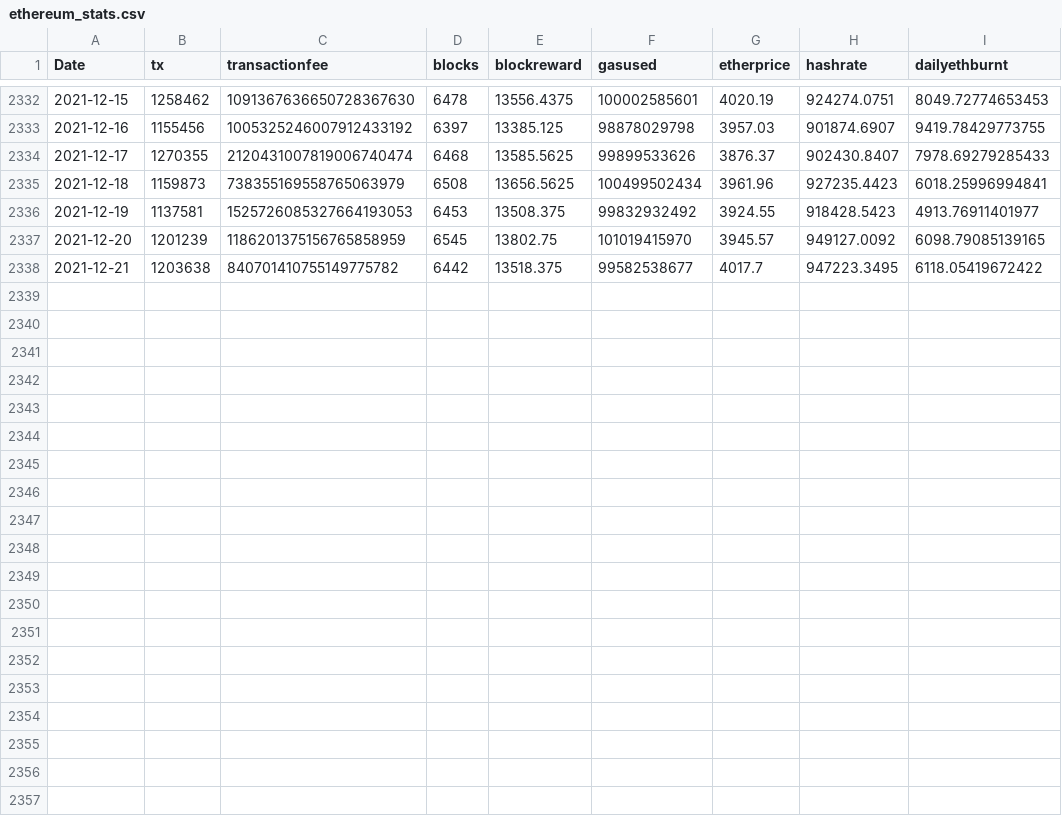
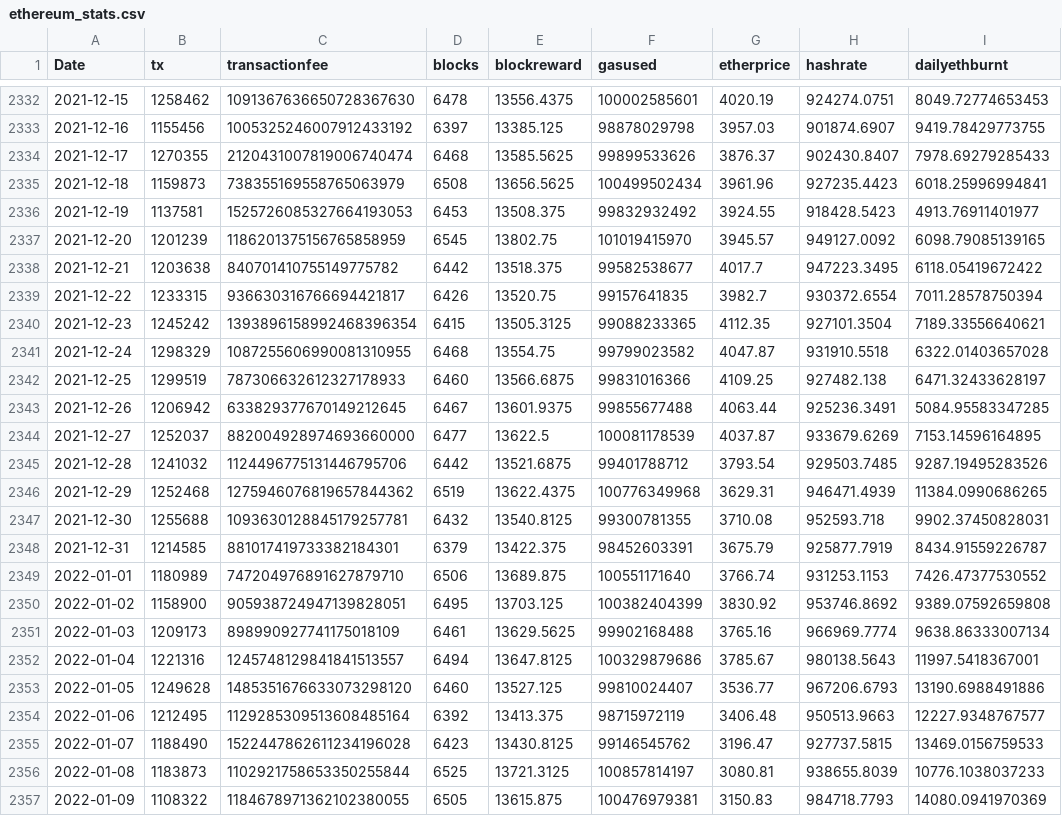
Before and after one commit to kylemcdonald/ethereum-nft-activity, a CSV file: data/ethereum_stats.csv, drawn as a sheet; only a part is shown, gaps mark what is left out; the diff names each change by its address in the sheet, - before the commit and + after, or states it on an @@ line.

```diff
--- a/data/ethereum_stats.csv
+++ b/data/ethereum_stats.csv
+row 2339: 2021-12-22 | 1233315 | 936630316766694421817 | 6426 | 13520.75 | 99157641835 | 3982.7 | 930372.6554 | 7011.28578750394
+row 2340: 2021-12-23 | 1245242 | 1393896158992468396354 | 6415 | 13505.3125 | 99088233365 | 4112.35 | 927101.3504 | 7189.33556640621
+row 2341: 2021-12-24 | 1298329 | 1087255606990081310955 | 6468 | 13554.75 | 99799023582 | 4047.87 | 931910.5518 | 6322.01403657028
+row 2342: 2021-12-25 | 1299519 | 787306632612327178933 | 6460 | 13566.6875 | 99831016366 | 4109.25 | 927482.138 | 6471.32433628197
+row 2343: 2021-12-26 | 1206942 | 633829377670149212645 | 6467 | 13601.9375 | 99855677488 | 4063.44 | 925236.3491 | 5084.95583347285
+row 2344: 2021-12-27 | 1252037 | 882004928974693660000 | 6477 | 13622.5 | 100081178539 | 4037.87 | 933679.6269 | 7153.14596164895
+row 2345: 2021-12-28 | 1241032 | 1124496775131446795706 | 6442 | 13521.6875 | 99401788712 | 3793.54 | 929503.7485 | 9287.19495283526
+row 2346: 2021-12-29 | 1252468 | 1275946076819657844362 | 6519 | 13622.4375 | 100776349968 | 3629.31 | 946471.4939 | 11384.0990686265
+row 2347: 2021-12-30 | 1255688 | 1093630128845179257781 | 6432 | 13540.8125 | 99300781355 | 3710.08 | 952593.718 | 9902.37450828031
+row 2348: 2021-12-31 | 1214585 | 881017419733382184301 | 6379 | 13422.375 | 98452603391 | 3675.79 | 925877.7919 | 8434.91559226787
+row 2349: 2022-01-01 | 1180989 | 747204976891627879710 | 6506 | 13689.875 | 100551171640 | 3766.74 | 931253.1153 | 7426.47377530552
+row 2350: 2022-01-02 | 1158900 | 905938724947139828051 | 6495 | 13703.125 | 100382404399 | 3830.92 | 953746.8692 | 9389.07592659808
+row 2351: 2022-01-03 | 1209173 | 898990927741175018109 | 6461 | 13629.5625 | 99902168488 | 3765.16 | 966969.7774 | 9638.86333007134
+row 2352: 2022-01-04 | 1221316 | 1245748129841841513557 | 6494 | 13647.8125 | 100329879686 | 3785.67 | 980138.5643 | 11997.5418367001
+row 2353: 2022-01-05 | 1249628 | 1485351676633073298120 | 6460 | 13527.125 | 99810024407 | 3536.77 | 967206.6793 | 13190.6988491886
+row 2354: 2022-01-06 | 1212495 | 1129285309513608485164 | 6392 | 13413.375 | 98715972119 | 3406.48 | 950513.9663 | 12227.9348767577
+row 2355: 2022-01-07 | 1188490 | 1522447862611234196028 | 6423 | 13430.8125 | 99146545762 | 3196.47 | 927737.5815 | 13469.0156759533
+row 2356: 2022-01-08 | 1183873 | 1102921758653350255844 | 6525 | 13721.3125 | 100857814197 | 3080.81 | 938655.8039 | 10776.1038037233
+row 2357: 2022-01-09 | 1108322 | 1184678971362102380055 | 6505 | 13615.875 | 100476979381 | 3150.83 | 984718.7793 | 14080.0941970369
```
Also changed, not shown: 4 other files.
